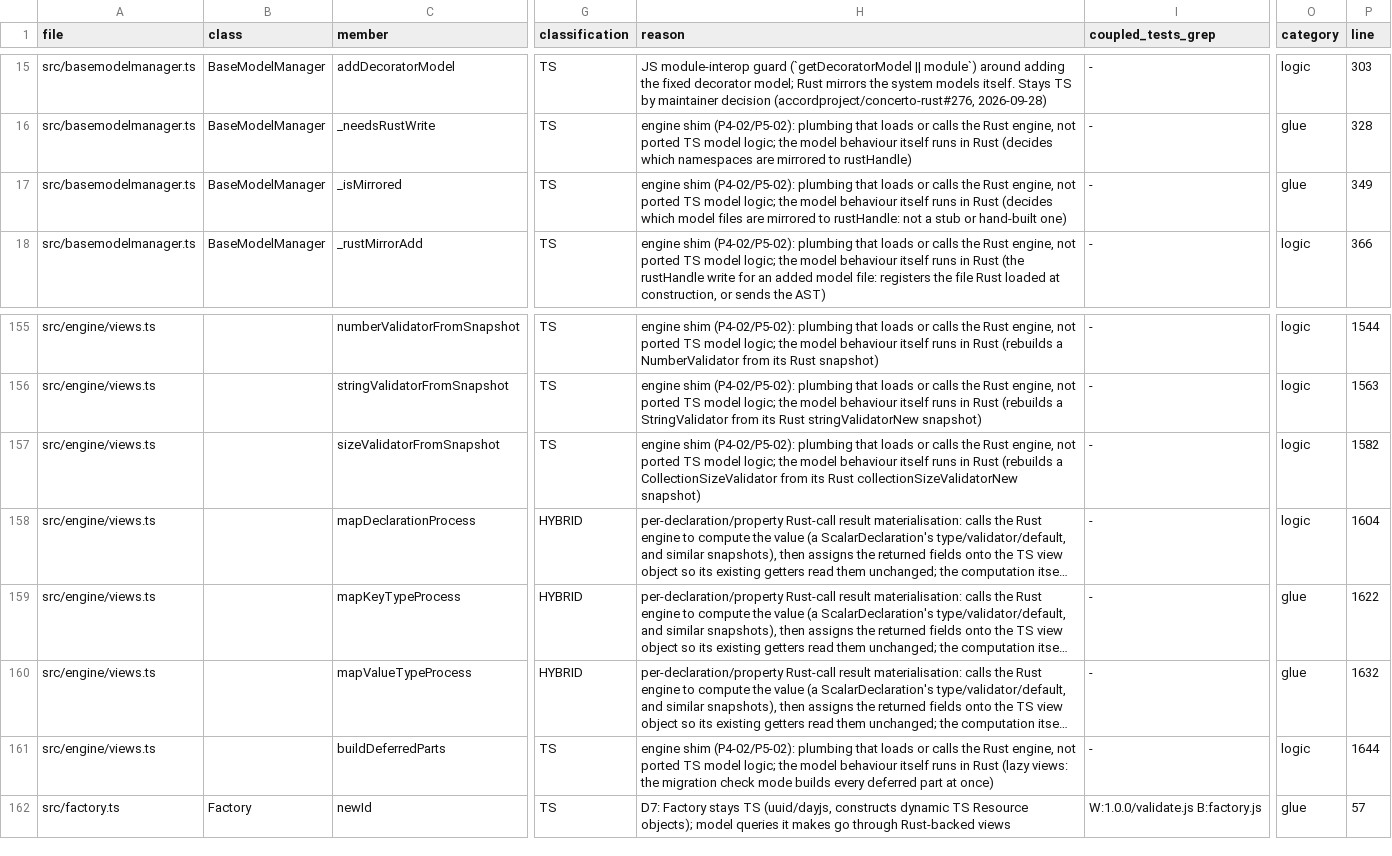
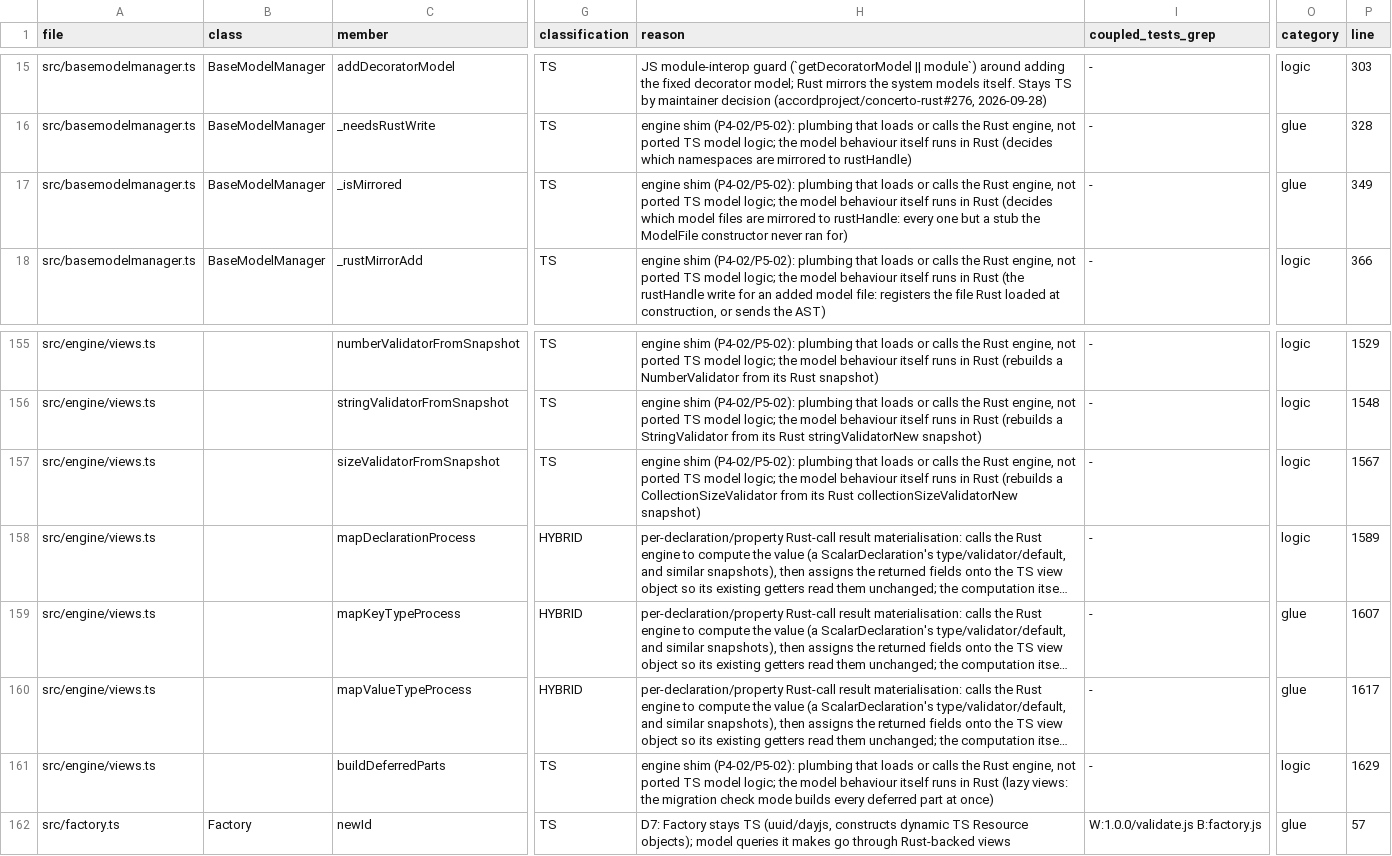
Before and after one commit to accordproject/concerto, a TSV file: migration/ledger/SEAM_LEDGER.tsv, drawn as a sheet; only a part is shown, gaps mark what is left out; long unchanged cells end in …; the diff covers the shown part only; the diff names each change by its address in the sheet, - before the commit and + after, or states it on an @@ line.

```diff
--- a/migration/ledger/SEAM_LEDGER.tsv
+++ b/migration/ledger/SEAM_LEDGER.tsv
-H17 (reason): …to rustHandle: not a stub or hand-built one)
+H17 (reason): …to rustHandle: every one but a stub the ModelFile constructor never ran for)
-P155 (line): 1544
+P155 (line): 1529
-P156 (line): 1563
+P156 (line): 1548
-P157 (line): 1582
+P157 (line): 1567
-P158 (line): 1604
+P158 (line): 1589
-P159 (line): 1622
+P159 (line): 1607
-P160 (line): 1632
+P160 (line): 1617
-P161 (line): 1644
+P161 (line): 1629
```
Also changed, not shown: 29 edited cells elsewhere in this file, 2 other files.
